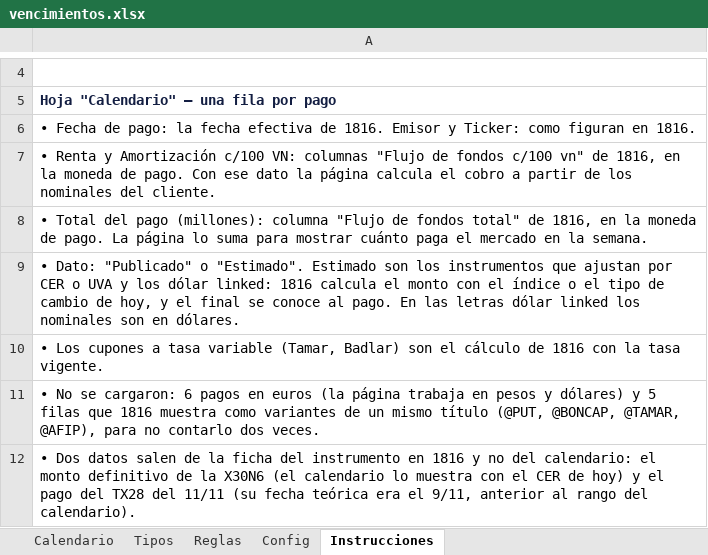
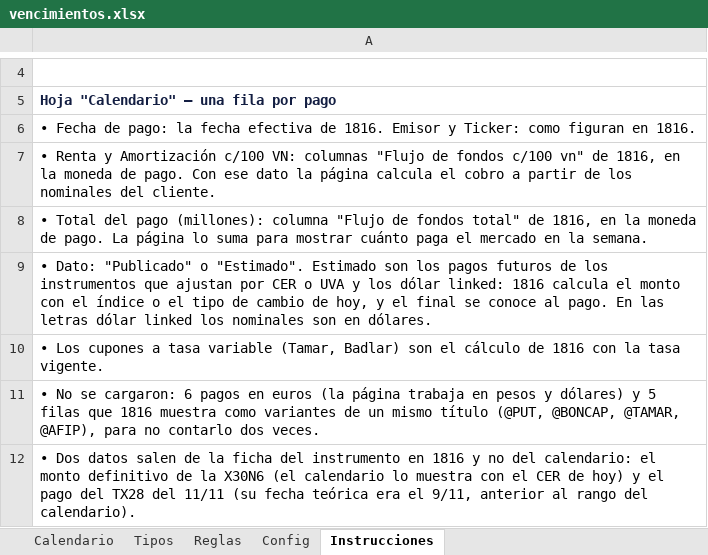
Before and after one commit to mfriedB/fondos, an Excel workbook: vencimientos.xlsx, sheet Instrucciones, drawn as a sheet; only a part is shown, gaps mark what is left out; values as stored, in another font and other column widths than the file's, no borders; the diff names each change by its address in the sheet, - before the commit and + after, or states it on an @@ line.

```diff
--- a/vencimientos.xlsx (sheet Instrucciones)
+++ b/vencimientos.xlsx (sheet Instrucciones)
-A9: …son los instrumentos que…
+A9: …son los pagos futuros de los instrumentos que…
```
Also changed, not shown: sheet Calendario.
